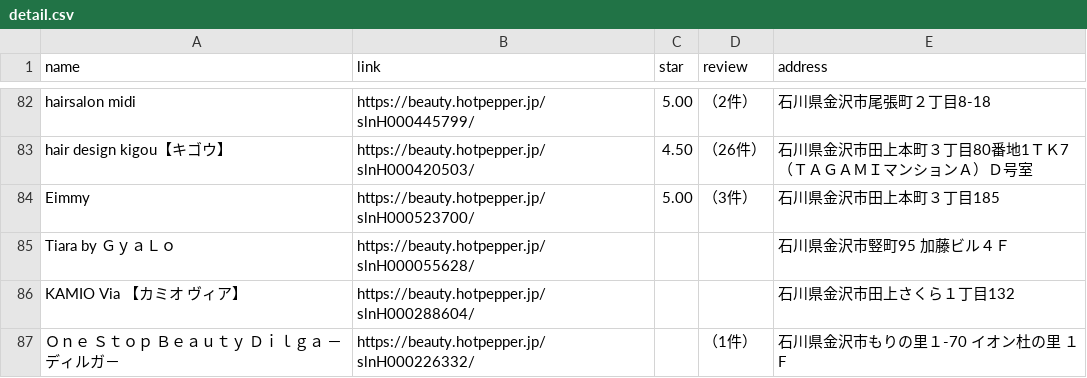
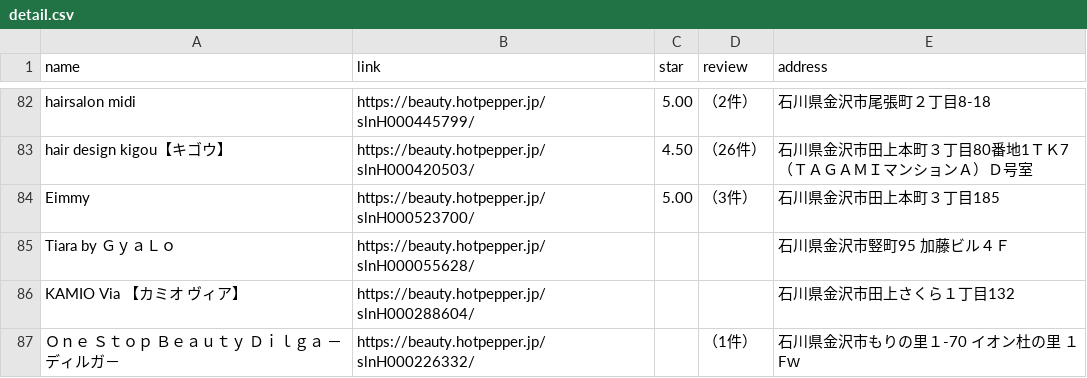
Before and after one commit to 2024m121-wq/salon_search, a CSV file: detail.csv, drawn as a sheet; only a part is shown, gaps mark what is left out.

Commit message:
Update detail.csv

```diff
--- a/detail.csv
+++ b/detail.csv
@@ -86,2 +86,2 @@ Tiara by ＧｙａＬｏ,https://beauty.hotpepper.jp/slnH000055628/,,,石川県
 KAMIO Via　【カミオ ヴィア】,https://beauty.hotpepper.jp/slnH000288604/,,,石川県金沢市田上さくら１丁目132
-Ｏｎｅ　Ｓｔｏｐ　Ｂｅａｕｔｙ　Ｄｉｌｇａ　－ディルガ－,https://beauty.hotpepper.jp/slnH000226332/,,（1件）,石川県金沢市もりの里１-70 　イオン杜の里　１F
+Ｏｎｅ　Ｓｔｏｐ　Ｂｅａｕｔｙ　Ｄｉｌｇａ　－ディルガ－,https://beauty.hotpepper.jp/slnH000226332/,,（1件）,石川県金沢市もりの里１-70 　イオン杜の里　１Fｗ
```
